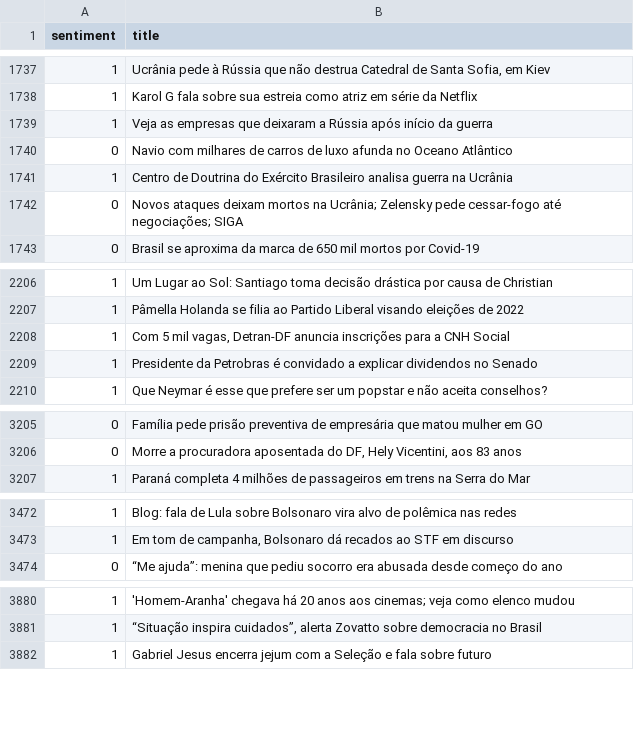
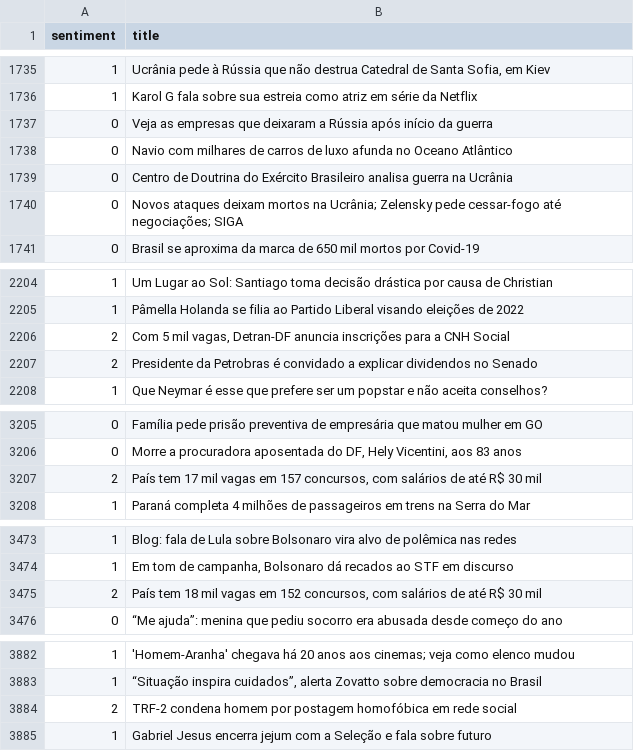
Before and after one commit to arturlunardi/sentiment-analysis-tfx, a CSV file: modules/data/data.csv, drawn as a sheet; only a part is shown, gaps mark what is left out; the diff covers the shown part only.

```diff
--- a/modules/data/data.csv
+++ b/modules/data/data.csv
@@ -1738,5 +1736,5 @@ sentiment,title
 1,Karol G fala sobre sua estreia como atriz em série da Netflix
-1,Veja as empresas que deixaram a Rússia após início da guerra
+0,Veja as empresas que deixaram a Rússia após início da guerra
 0,Navio com milhares de carros de luxo afunda no Oceano Atlântico
-1,Centro de Doutrina do Exército Brasileiro analisa guerra na Ucrânia
+0,Centro de Doutrina do Exército Brasileiro analisa guerra na Ucrânia
 0,Novos ataques deixam mortos na Ucrânia; Zelensky pede cessar-fogo até negociações; SIGA
@@ -2207,4 +2205,4 @@ sentiment,title
 1,Pâmella Holanda se filia ao Partido Liberal visando eleições de 2022
-1,"Com 5 mil vagas, Detran-DF anuncia inscrições para a CNH Social"
-1,Presidente da Petrobras é convidado a explicar dividendos no Senado
+2,"Com 5 mil vagas, Detran-DF anuncia inscrições para a CNH Social"
+2,Presidente da Petrobras é convidado a explicar dividendos no Senado
 1,Que Neymar é esse que prefere ser um popstar e não aceita conselhos?
@@ -3206,2 +3206,3 @@ sentiment,title
 0,"Morre a procuradora aposentada do DF, Hely Vicentini, aos 83 anos"
+2,"País tem 17 mil vagas em 157 concursos, com salários de até R$ 30 mil"
 1,Paraná completa 4 milhões de passageiros em trens na Serra do Mar
@@ -3473,2 +3474,3 @@ sentiment,title
 1,"Em tom de campanha, Bolsonaro dá recados ao STF em discurso"
+2,"País tem 18 mil vagas em 152 concursos, com salários de até R$ 30 mil"
 0,“Me ajuda”: menina que pediu socorro era abusada desde começo do ano
@@ -3881,2 +3883,3 @@ sentiment,title
 1,"“Situação inspira cuidados”, alerta Zovatto sobre democracia no Brasil"
+2,TRF-2 condena homem por postagem homofóbica em rede social
 1,Gabriel Jesus encerra jejum com a Seleção e fala sobre futuro
```
Also changed, not shown: 2 added rows, 2 removed rows and 47 edited cells elsewhere in this file.
